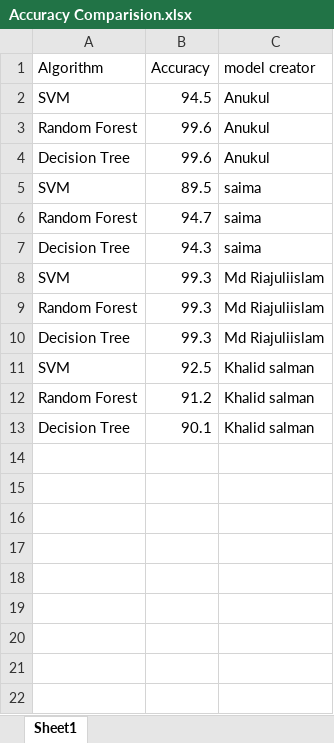
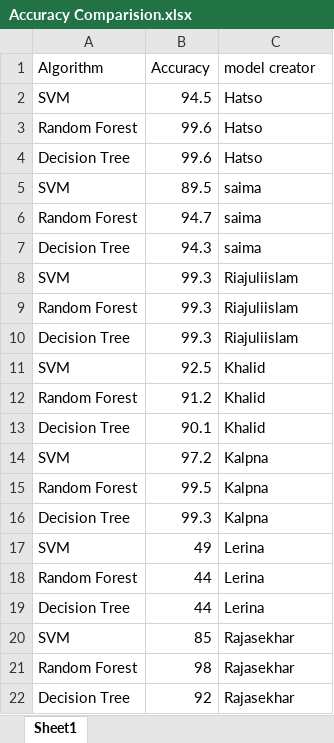
Before and after one commit to AnukulSri/DS_ML, an Excel workbook: Thyriod_prediction/Accuracy Comparision.xlsx, sheet Sheet1, drawn as a sheet; values as stored, in another font and other column widths than the file's, no borders; the diff names each change by its address in the sheet, - before the commit and + after, or states it on an @@ line.

Commit message:
Update Accuracy Comparision.xlsx

```diff
--- a/Thyriod_prediction/Accuracy Comparision.xlsx (sheet Sheet1)
+++ b/Thyriod_prediction/Accuracy Comparision.xlsx (sheet Sheet1)
-C2:C4 (model creator): Anukul
+C2:C4 (model creator): Hatso
-C8:C10 (model creator): Md Riajuliislam
+C8:C10 (model creator): Riajuliislam
-C11:C13 (model creator): Khalid salman
+C11:C13 (model creator): Khalid
+row 14: SVM | 97.2 | Kalpna
+row 15: Random Forest | 99.5 | Kalpna
+row 16: Decision Tree | 99.3 | Kalpna
+row 17: SVM | 49 | Lerina
+row 18: Random Forest | 44 | Lerina
+row 19: Decision Tree | 44 | Lerina
+row 20: SVM | 85 | Rajasekhar
+row 21: Random Forest | 98 | Rajasekhar
+row 22: Decision Tree | 92 | Rajasekhar
```
